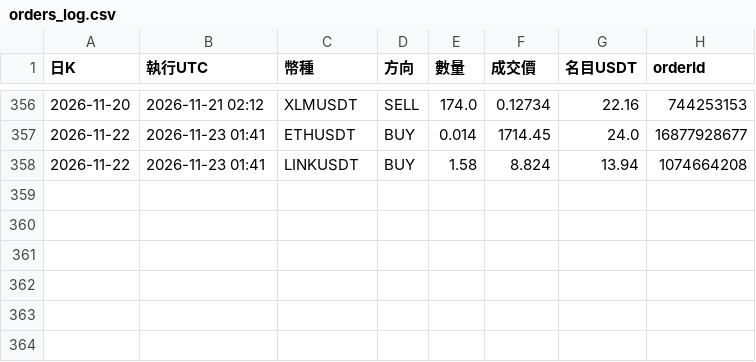
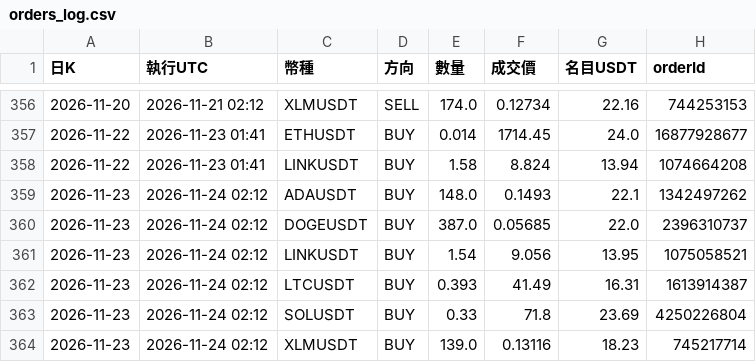
Before and after one commit to pidasin/crypto_combo_forward, a CSV file: orders_log.csv, drawn as a sheet; only a part is shown, gaps mark what is left out; the diff names each change by its address in the sheet, - before the commit and + after, or states it on an @@ line.

```diff
--- a/orders_log.csv
+++ b/orders_log.csv
+row 359: 2026-11-23 | 2026-11-24 02:12 | ADAUSDT | BUY | 148.0 | 0.1493 | 22.1 | 1342497262
+row 360: 2026-11-23 | 2026-11-24 02:12 | DOGEUSDT | BUY | 387.0 | 0.05685 | 22.0 | 2396310737
+row 361: 2026-11-23 | 2026-11-24 02:12 | LINKUSDT | BUY | 1.54 | 9.056 | 13.95 | 1075058521
+row 362: 2026-11-23 | 2026-11-24 02:12 | LTCUSDT | BUY | 0.393 | 41.49 | 16.31 | 1613914387
+row 363: 2026-11-23 | 2026-11-24 02:12 | SOLUSDT | BUY | 0.33 | 71.8 | 23.69 | 4250226804
+row 364: 2026-11-23 | 2026-11-24 02:12 | XLMUSDT | BUY | 139.0 | 0.13116 | 18.23 | 745217714
```
Also changed, not shown: bot_log.csv, combo_forward_log.csv, 4 other files.
